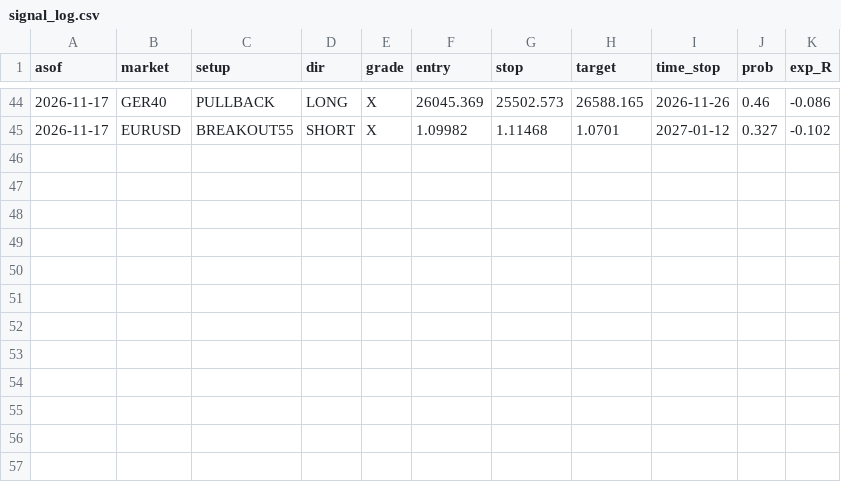
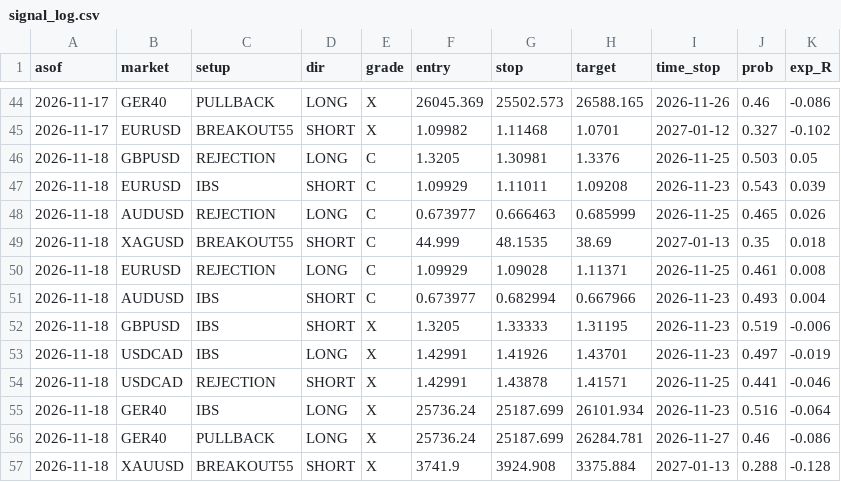
Before and after one commit to kamalelmesbahi45-design/trading-bot, a CSV file: data/signal_log.csv, drawn as a sheet; only a part is shown, gaps mark what is left out; the diff names each change by its address in the sheet, - before the commit and + after, or states it on an @@ line.

```diff
--- a/data/signal_log.csv
+++ b/data/signal_log.csv
+row 46: 2026-11-18 | GBPUSD | REJECTION | LONG | C | 1.3205 | 1.30981 | 1.3376 | 2026-11-25 | 0.503 | 0.05
+row 47: 2026-11-18 | EURUSD | IBS | SHORT | C | 1.09929 | 1.11011 | 1.09208 | 2026-11-23 | 0.543 | 0.039
+row 48: 2026-11-18 | AUDUSD | REJECTION | LONG | C | 0.673977 | 0.666463 | 0.685999 | 2026-11-25 | 0.465 | 0.026
+row 49: 2026-11-18 | XAGUSD | BREAKOUT55 | SHORT | C | 44.999 | 48.1535 | 38.69 | 2027-01-13 | 0.35 | 0.018
+row 50: 2026-11-18 | EURUSD | REJECTION | LONG | C | 1.09929 | 1.09028 | 1.11371 | 2026-11-25 | 0.461 | 0.008
+row 51: 2026-11-18 | AUDUSD | IBS | SHORT | C | 0.673977 | 0.682994 | 0.667966 | 2026-11-23 | 0.493 | 0.004
+row 52: 2026-11-18 | GBPUSD | IBS | SHORT | X | 1.3205 | 1.33333 | 1.31195 | 2026-11-23 | 0.519 | -0.006
+row 53: 2026-11-18 | USDCAD | IBS | LONG | X | 1.42991 | 1.41926 | 1.43701 | 2026-11-23 | 0.497 | -0.019
+row 54: 2026-11-18 | USDCAD | REJECTION | SHORT | X | 1.42991 | 1.43878 | 1.41571 | 2026-11-25 | 0.441 | -0.046
+row 55: 2026-11-18 | GER40 | IBS | LONG | X | 25736.24 | 25187.699 | 26101.934 | 2026-11-23 | 0.516 | -0.064
+row 56: 2026-11-18 | GER40 | PULLBACK | LONG | X | 25736.24 | 25187.699 | 26284.781 | 2026-11-27 | 0.46 | -0.086
+row 57: 2026-11-18 | XAUUSD | BREAKOUT55 | SHORT | X | 3741.9 | 3924.908 | 3375.884 | 2027-01-13 | 0.288 | -0.128
```
Also changed, not shown: 3 other files.
